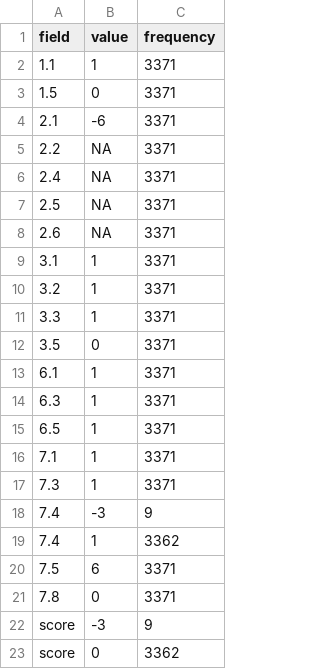
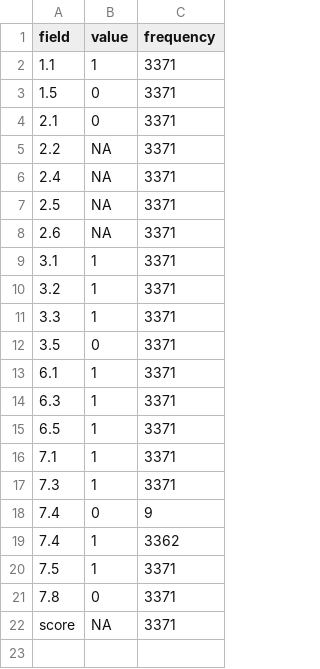
Before and after one commit to pkiraly/metadata-qa-ddb, a CSV file: results/images-freqency.csv, drawn as a sheet.

```diff
--- a/results/images-freqency.csv
+++ b/results/images-freqency.csv
@@ -3,3 +3,3 @@ field,value,frequency
 1.5,0,3371
-2.1,-6,3371
+2.1,0,3371
 2.2,NA,3371
@@ -17,7 +17,6 @@ field,value,frequency
 7.3,1,3371
-7.4,-3,9
+7.4,0,9
 7.4,1,3362
-7.5,6,3371
+7.5,1,3371
 7.8,0,3371
-score,-3,9
-score,0,3362
+score,NA,3371
```
Also changed, not shown: results/texts-frequency.csv, 3 other files.
